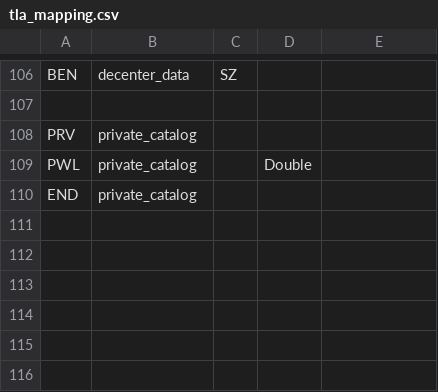
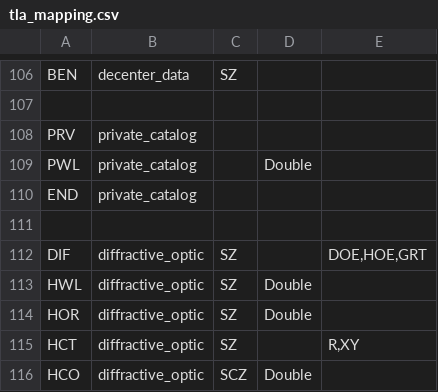
Before and after one commit to mjhoptics/ray-optics, a CSV file: src/rayoptics/codev/tla_mapping.csv, drawn as a sheet; only a part is shown, gaps mark what is left out.

```diff
--- a/src/rayoptics/codev/tla_mapping.csv
+++ b/src/rayoptics/codev/tla_mapping.csv
@@ -110 +110,7 @@ PWL,private_catalog,,Double,
 END,private_catalog,,,
+,,,,
+DIF,diffractive_optic,SZ,,"DOE,HOE,GRT"
+HWL,diffractive_optic,SZ,Double,
+HOR,diffractive_optic,SZ,Double,
+HCT,diffractive_optic,SZ,,"R,XY"
+HCO,diffractive_optic,SCZ,Double,
```
Also changed, not shown: 6 other files.
